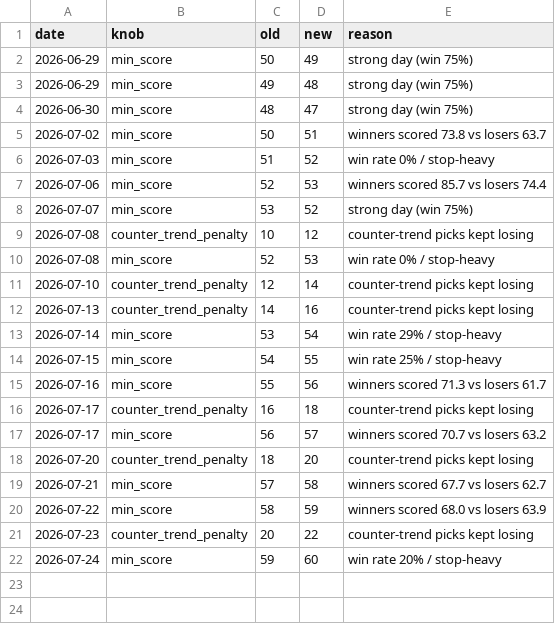
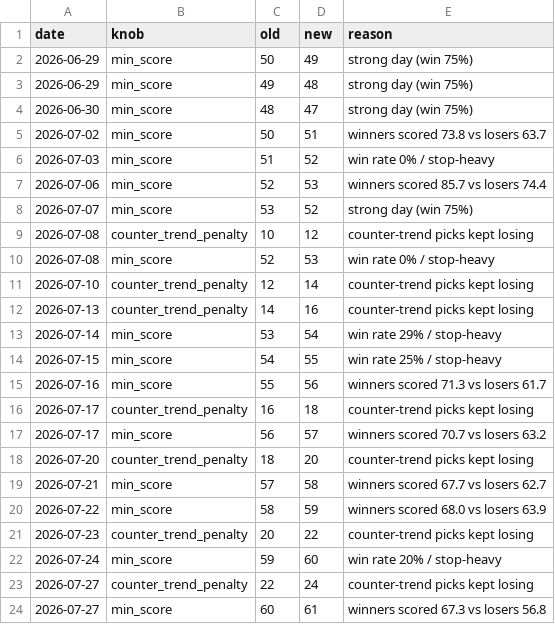
Before and after one commit to Arnav2412/trading-bot, a CSV file: reports/learning_log.csv, drawn as a sheet; the diff names each change by its address in the sheet, - before the commit and + after, or states it on an @@ line.

```diff
--- a/reports/learning_log.csv
+++ b/reports/learning_log.csv
+row 23: 2026-07-27 | counter_trend_penalty | 22 | 24 | counter-trend picks kept losing
+row 24: 2026-07-27 | min_score | 60 | 61 | winners scored 67.3 vs losers 56.8
```
Also changed, not shown: reports/history.csv, 3 other files.
